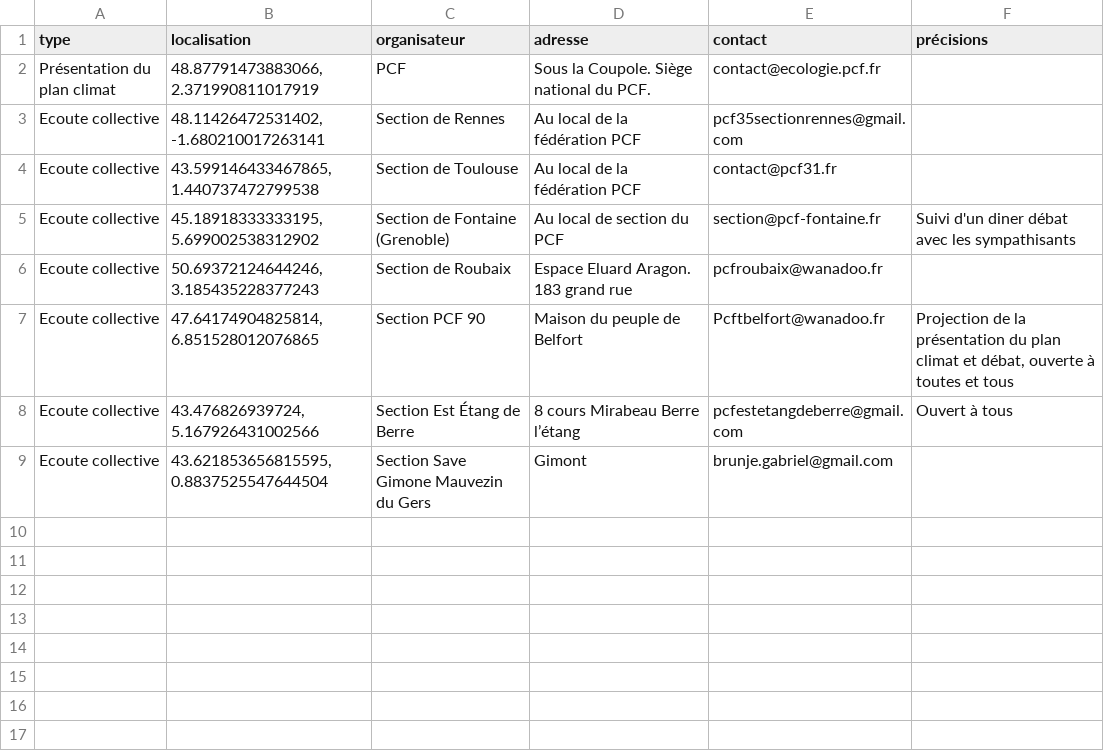
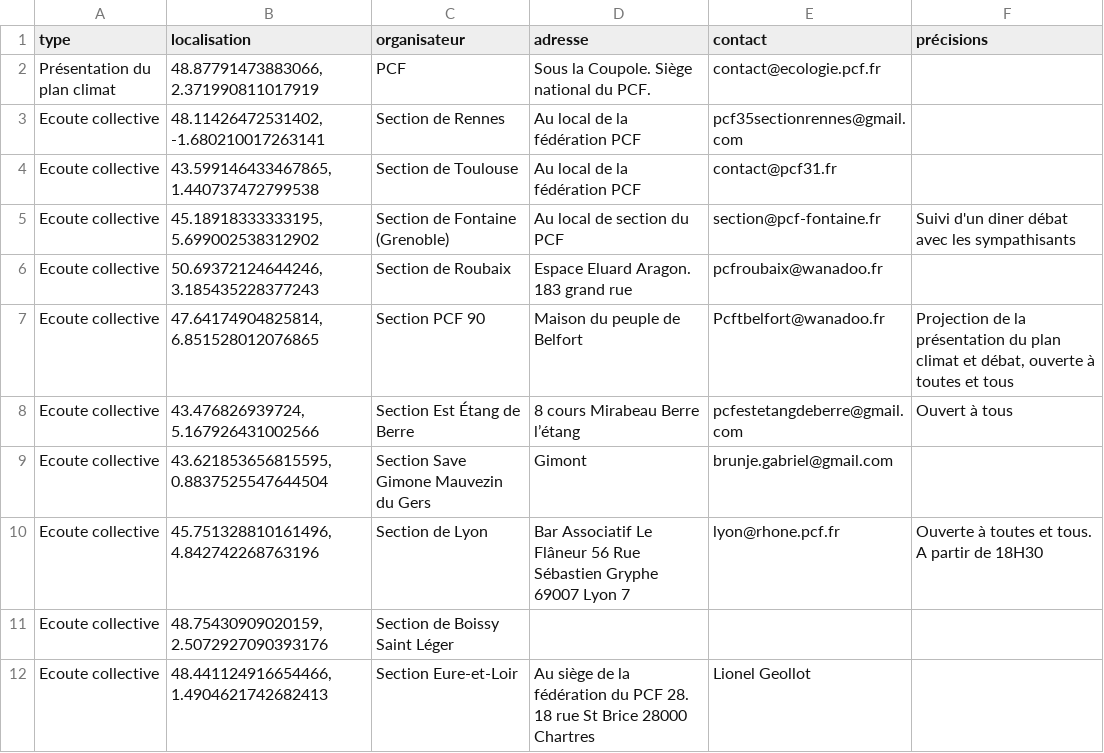
Before and after one commit to geopcf/empreinte2050, a CSV file: public/data/data.csv, drawn as a sheet.

Commit message:
data update

```diff
--- a/public/data/data.csv
+++ b/public/data/data.csv
@@ -9 +9,4 @@ Ecoute collective,"43.476826939724, 5.167926431002566",Section Est Étang de Ber
 Ecoute collective,"43.621853656815595, 0.8837525547644504",Section Save Gimone Mauvezin du Gers,Gimont,brunje.gabriel@gmail.com,
+Ecoute collective,"45.751328810161496, 4.842742268763196",Section de Lyon,Bar Associatif Le Flâneur 56 Rue Sébastien Gryphe 69007 Lyon 7,lyon@rhone.pcf.fr,Ouverte à toutes et tous. A partir de 18H30
+Ecoute collective,"48.75430909020159, 2.5072927090393176",Section de Boissy Saint Léger,,,
+Ecoute collective,"48.441124916654466, 1.4904621742682413",Section Eure-et-Loir,Au siège de la fédération du PCF 28. 18 rue St Brice 28000 Chartres,Lionel Geollot,
```
